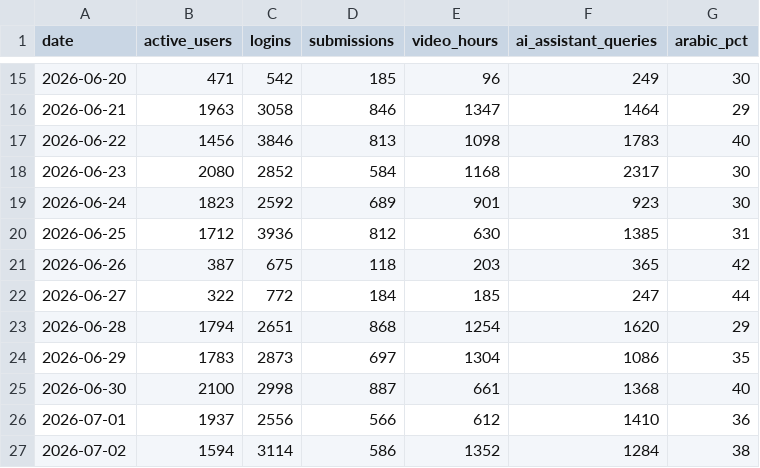
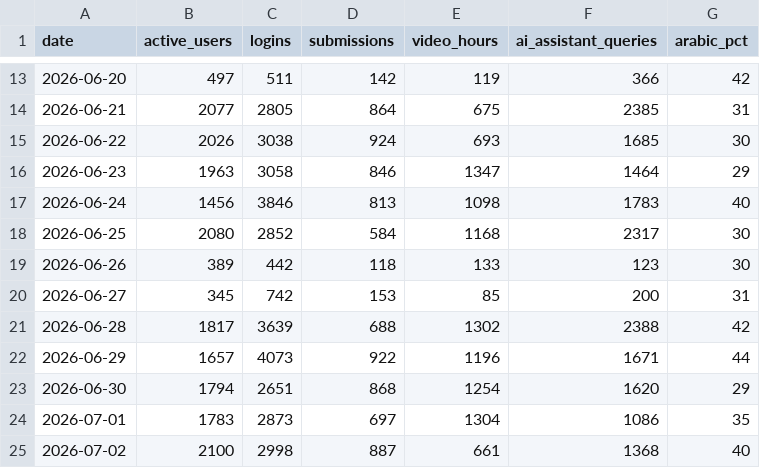
Before and after one commit to productastrikos/zmu-smartcampus, a CSV file: data/lms_daily.csv, drawn as a sheet; only a part is shown, gaps mark what is left out; the diff covers the shown part only.

```diff
--- a/data/lms_daily.csv
+++ b/data/lms_daily.csv
@@ -15,13 +13,13 @@ date,active_users,logins,submissions,video_hours,ai_assistant_queries,arabic_pct
-2026-06-20,471,542,185,96,249,30
-2026-06-21,1963,3058,846,1347,1464,29
-2026-06-22,1456,3846,813,1098,1783,40
-2026-06-23,2080,2852,584,1168,2317,30
-2026-06-24,1823,2592,689,901,923,30
-2026-06-25,1712,3936,812,630,1385,31
-2026-06-26,387,675,118,203,365,42
-2026-06-27,322,772,184,185,247,44
-2026-06-28,1794,2651,868,1254,1620,29
-2026-06-29,1783,2873,697,1304,1086,35
-2026-06-30,2100,2998,887,661,1368,40
-2026-07-01,1937,2556,566,612,1410,36
-2026-07-02,1594,3114,586,1352,1284,38
+2026-06-20,497,511,142,119,366,42
+2026-06-21,2077,2805,864,675,2385,31
+2026-06-22,2026,3038,924,693,1685,30
+2026-06-23,1963,3058,846,1347,1464,29
+2026-06-24,1456,3846,813,1098,1783,40
+2026-06-25,2080,2852,584,1168,2317,30
+2026-06-26,389,442,118,133,123,30
+2026-06-27,345,742,153,85,200,31
+2026-06-28,1817,3639,688,1302,2388,42
+2026-06-29,1657,4073,922,1196,1671,44
+2026-06-30,1794,2651,868,1254,1620,29
+2026-07-01,1783,2873,697,1304,1086,35
+2026-07-02,2100,2998,887,661,1368,40
```
Also changed, not shown: 4 added rows, 4 removed rows and 38 edited cells elsewhere in this file, data/alerts.csv, data/bms_assets.csv, 8 other files.
